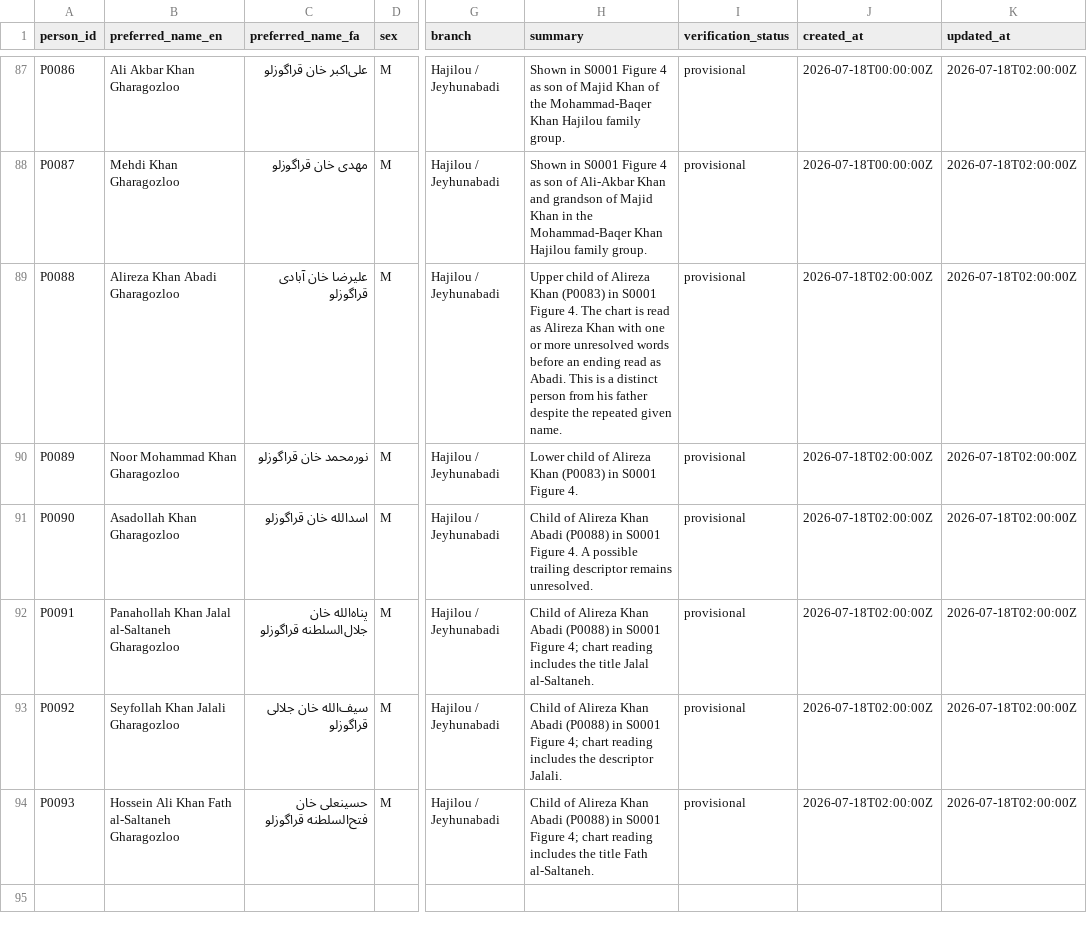
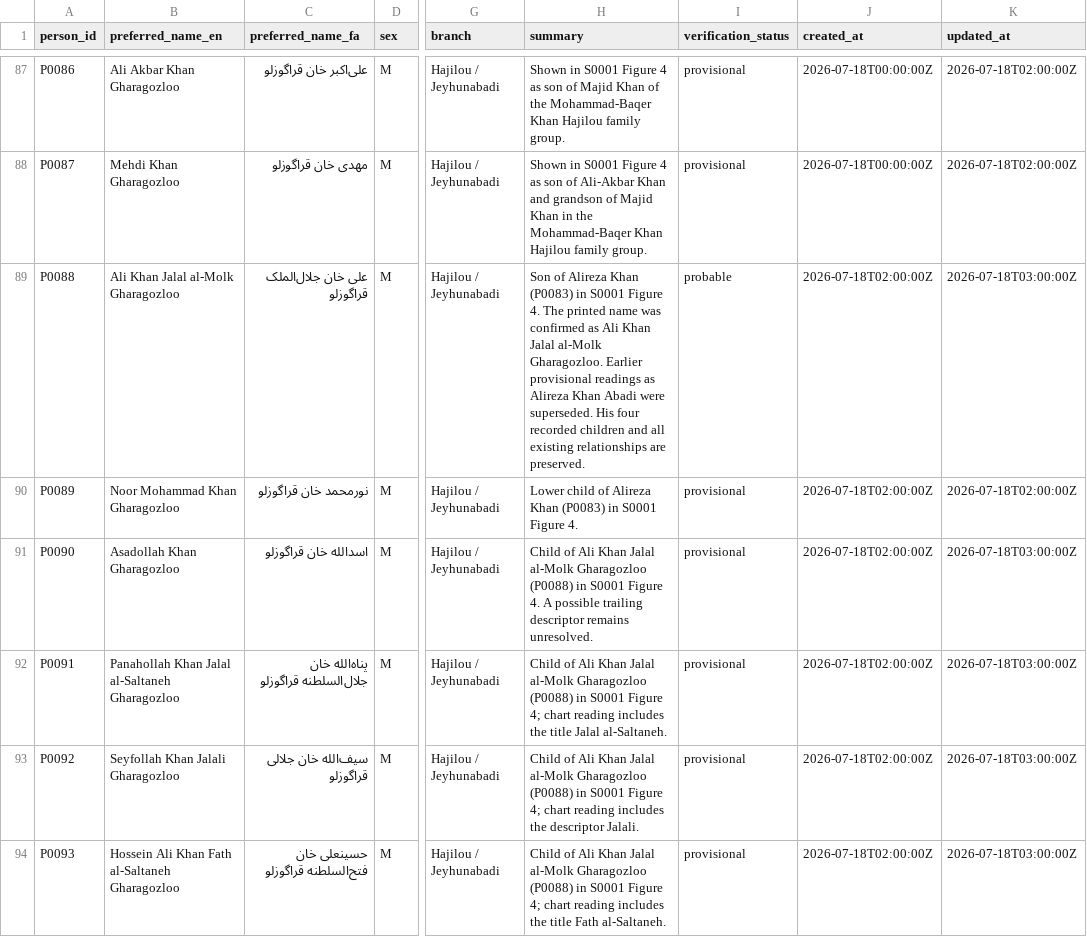
Before and after one commit to amirihoss-eng/Gharagozloo-Historical-Archive, a CSV file: Gharagozloo_Historical_Archive_v1_0_chapter3_complete/exports/persons.csv, drawn as a sheet; only a part is shown, gaps mark what is left out; the diff covers the shown part only; the diff names each change by its address in the sheet, - before the commit and + after, or states it on an @@ line.

```diff
--- a/Gharagozloo_Historical_Archive_v1_0_chapter3_complete/exports/persons.csv
+++ b/Gharagozloo_Historical_Archive_v1_0_chapter3_complete/exports/persons.csv
-B89 (preferred_name_en): Alireza Khan Abadi Gharagozloo
+B89 (preferred_name_en): Ali Khan Jalal al-Molk Gharagozloo
-C89 (preferred_name_fa): علیرضا خان آبادی قراگوزلو
+C89 (preferred_name_fa): علی خان جلال‌الملک قراگوزلو
-H89 (summary): Upper child of Alireza Khan (P0083) in S0001 Figure 4. The chart is read as Alireza Khan with one or more unresolved words before an ending read as Abadi. This is a distinct person from his father despite the repeated given name.
+H89 (summary): Son of Alireza Khan (P0083) in S0001 Figure 4. The printed name was confirmed as Ali Khan Jalal al-Molk Gharagozloo. Earlier provisional readings as Alireza Khan Abadi were superseded. His four recorded children and all existing relationships are preserved.
-I89 (verification_status): provisional
+I89 (verification_status): probable
-K89 (updated_at): 2026-07-18T02:00:00Z
+K89 (updated_at): 2026-07-18T03:00:00Z
-H91 (summary): Child of Alireza Khan Abadi (P0088) in…
+H91 (summary): Child of Ali Khan Jalal al-Molk Gharagozloo (P0088) in…
-K91:K94 (updated_at): 2026-07-18T02:00:00Z
+K91:K94 (updated_at): 2026-07-18T03:00:00Z
-H92 (summary): Child of Alireza Khan Abadi (P0088) in…
+H92 (summary): Child of Ali Khan Jalal al-Molk Gharagozloo (P0088) in…
-H93 (summary): Child of Alireza Khan Abadi (P0088) in…
+H93 (summary): Child of Ali Khan Jalal al-Molk Gharagozloo (P0088) in…
-H94 (summary): Child of Alireza Khan Abadi (P0088) in…
+H94 (summary): Child of Ali Khan Jalal al-Molk Gharagozloo (P0088) in…
```
Also changed, not shown: 5 added rows and 5 edited cells elsewhere in this file, Gharagozloo_Historical_Archive_v1_0_chapter3_complete/exports/change_log.csv, Gharagozloo_Historical_Archive_v1_0_chapter3_complete/exports/claim_evidence_profiles.csv, 20 other files.
